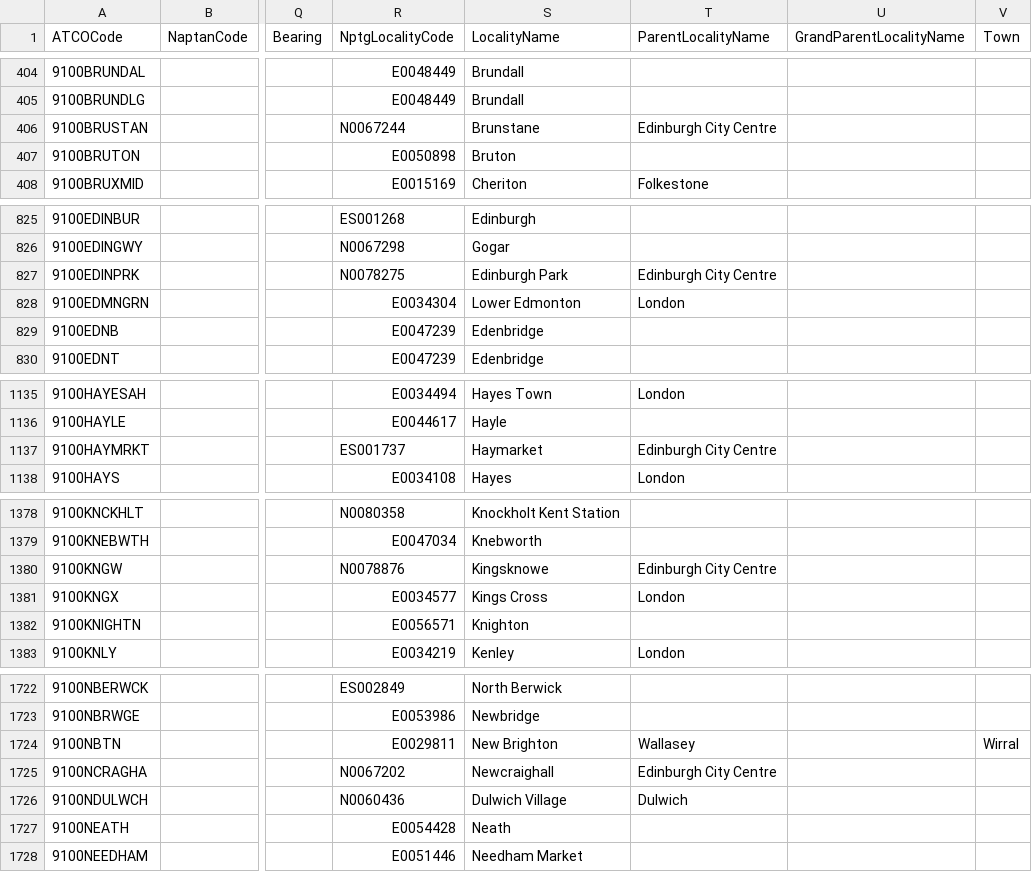
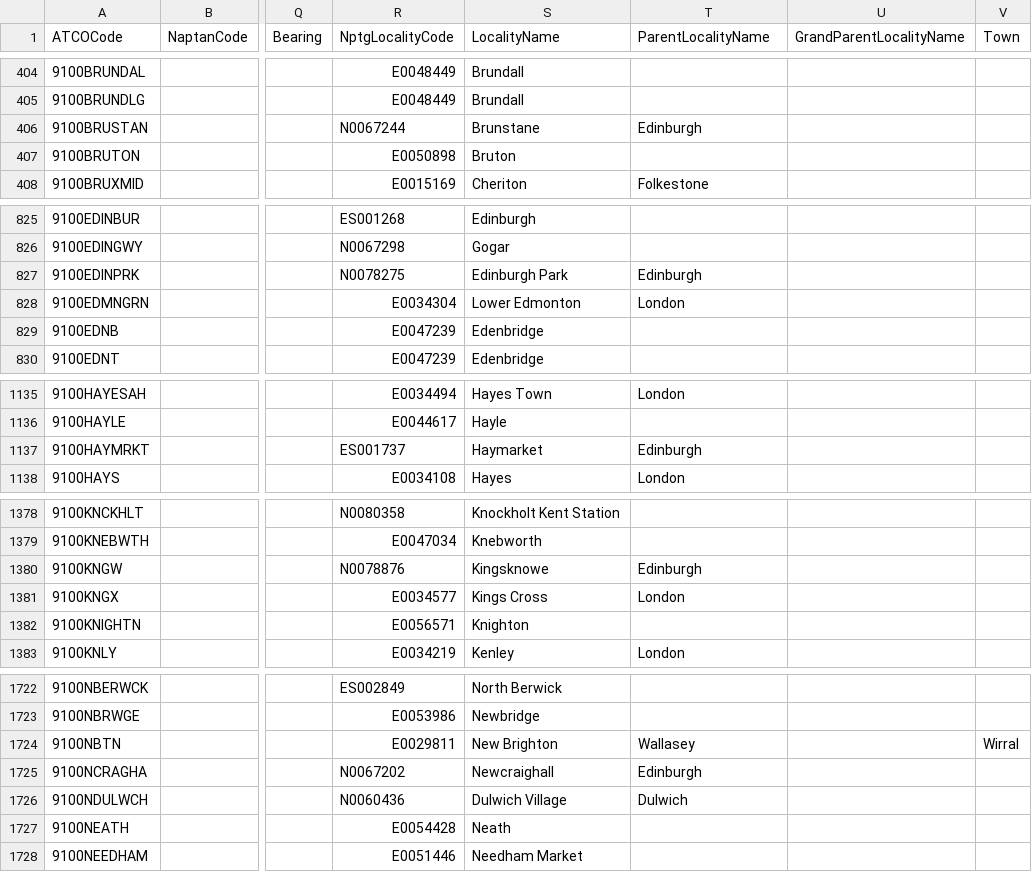
Before and after one commit to ldjb/naptan-nptg-history, a CSV file: 910Stops.csv, drawn as a sheet; only a part is shown, gaps mark what is left out; the diff covers the shown part only; the diff names each change by its address in the sheet, - before the commit and + after, or states it on an @@ line.

```diff
--- a/910Stops.csv
+++ b/910Stops.csv
-T406 (ParentLocalityName): Edinburgh City Centre
+T406 (ParentLocalityName): Edinburgh
-T827 (ParentLocalityName): Edinburgh City Centre
+T827 (ParentLocalityName): Edinburgh
-T1137 (ParentLocalityName): Edinburgh City Centre
+T1137 (ParentLocalityName): Edinburgh
-T1380 (ParentLocalityName): Edinburgh City Centre
+T1380 (ParentLocalityName): Edinburgh
-T1725 (ParentLocalityName): Edinburgh City Centre
+T1725 (ParentLocalityName): Edinburgh
```
Also changed, not shown: 3 edited cells elsewhere in this file, 930Stops.csv, 940Stops.csv, 10 other files.
